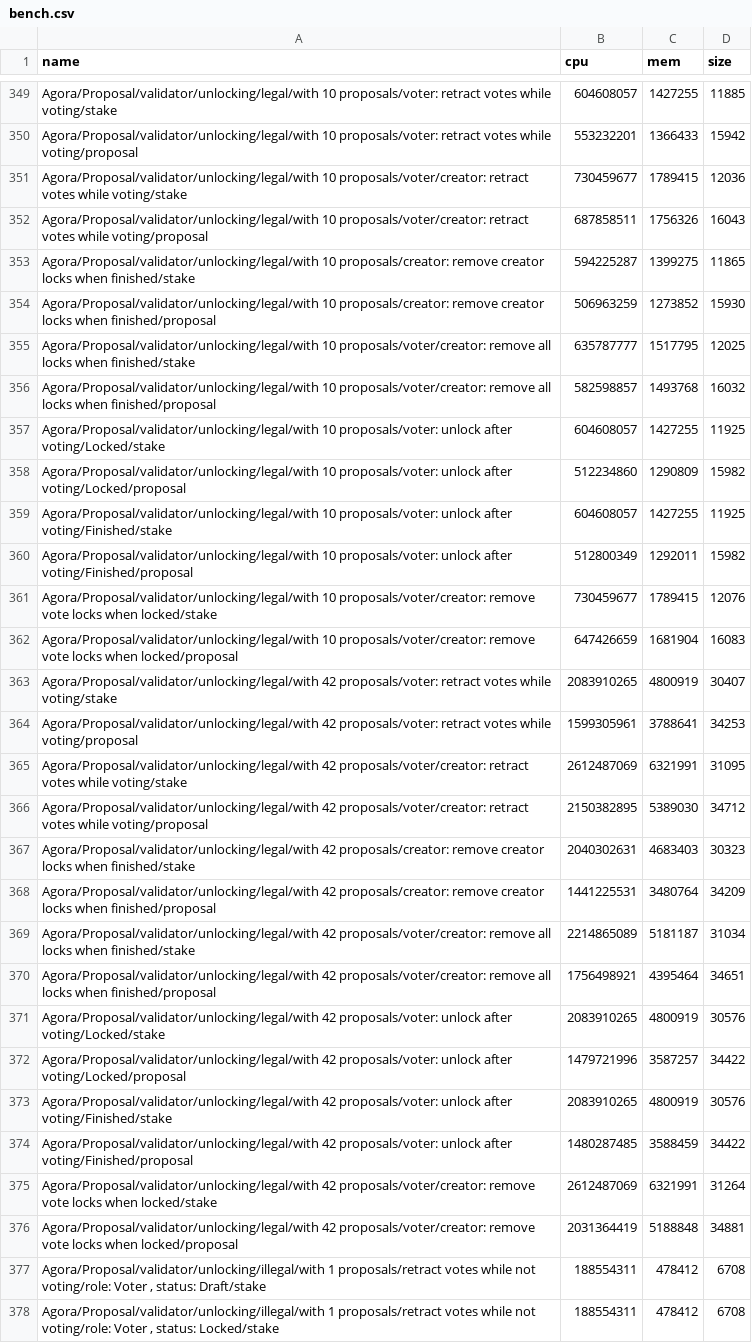
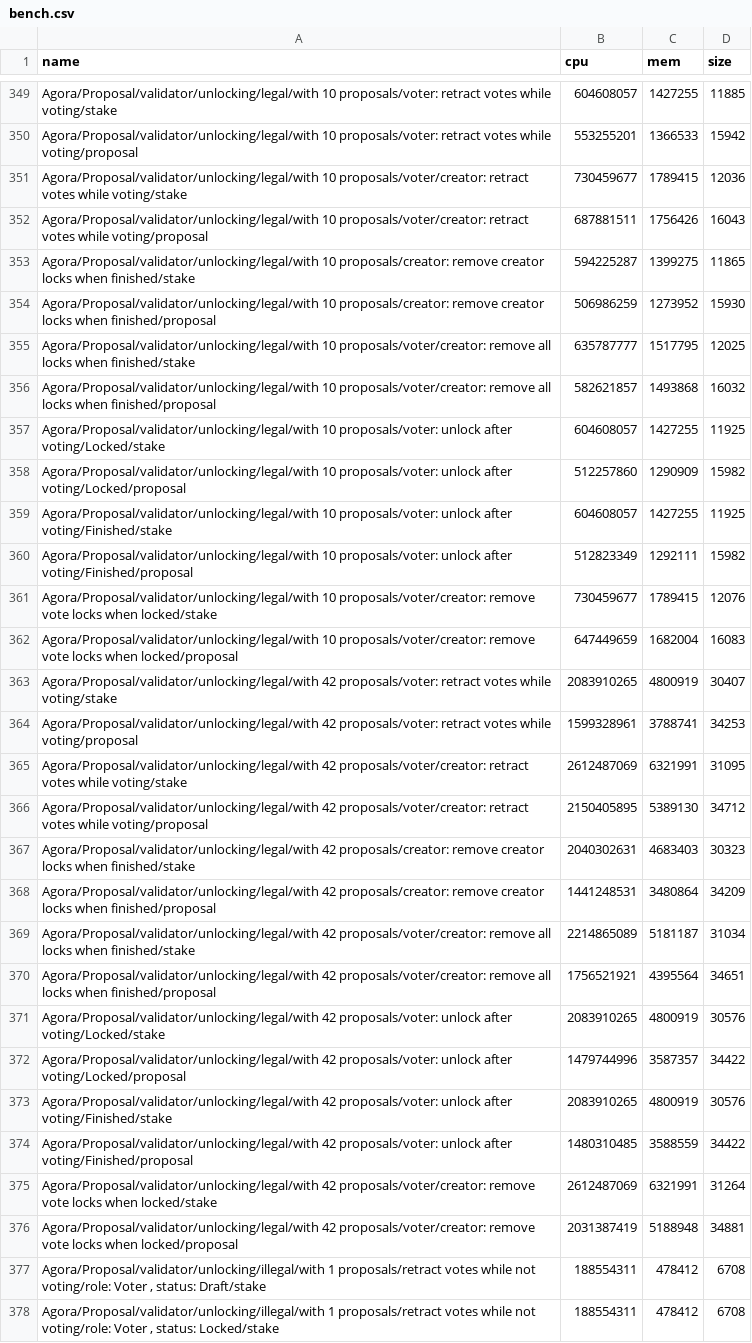
Before and after one commit to Liqwid-Labs/agora, a CSV file: bench.csv, drawn as a sheet; only a part is shown, gaps mark what is left out; the diff covers the shown part only; the diff names each change by its address in the sheet, - before the commit and + after, or states it on an @@ line.

```diff
--- a/bench.csv
+++ b/bench.csv
-B350 (cpu): 553232201
+B350 (cpu): 553255201
-C350 (mem): 1366433
+C350 (mem): 1366533
-B352 (cpu): 687858511
+B352 (cpu): 687881511
-C352 (mem): 1756326
+C352 (mem): 1756426
-B354 (cpu): 506963259
+B354 (cpu): 506986259
-C354 (mem): 1273852
+C354 (mem): 1273952
-B356 (cpu): 582598857
+B356 (cpu): 582621857
-C356 (mem): 1493768
+C356 (mem): 1493868
-B358 (cpu): 512234860
+B358 (cpu): 512257860
-C358 (mem): 1290809
+C358 (mem): 1290909
-B360 (cpu): 512800349
+B360 (cpu): 512823349
-C360 (mem): 1292011
+C360 (mem): 1292111
-B362 (cpu): 647426659
+B362 (cpu): 647449659
-C362 (mem): 1681904
+C362 (mem): 1682004
-B364 (cpu): 1599305961
+B364 (cpu): 1599328961
-C364 (mem): 3788641
+C364 (mem): 3788741
-B366 (cpu): 2150382895
+B366 (cpu): 2150405895
-C366 (mem): 5389030
+C366 (mem): 5389130
-B368 (cpu): 1441225531
+B368 (cpu): 1441248531
-C368 (mem): 3480764
+C368 (mem): 3480864
-B370 (cpu): 1756498921
+B370 (cpu): 1756521921
-C370 (mem): 4395464
+C370 (mem): 4395564
-B372 (cpu): 1479721996
+B372 (cpu): 1479744996
-C372 (mem): 3587257
+C372 (mem): 3587357
-B374 (cpu): 1480287485
+B374 (cpu): 1480310485
-C374 (mem): 3588459
+C374 (mem): 3588559
-B376 (cpu): 2031364419
+B376 (cpu): 2031387419
-C376 (mem): 5188848
+C376 (mem): 5188948
```
Also changed, not shown: 2 added rows, 2 removed rows and 70 edited cells elsewhere in this file, 3 other files.
